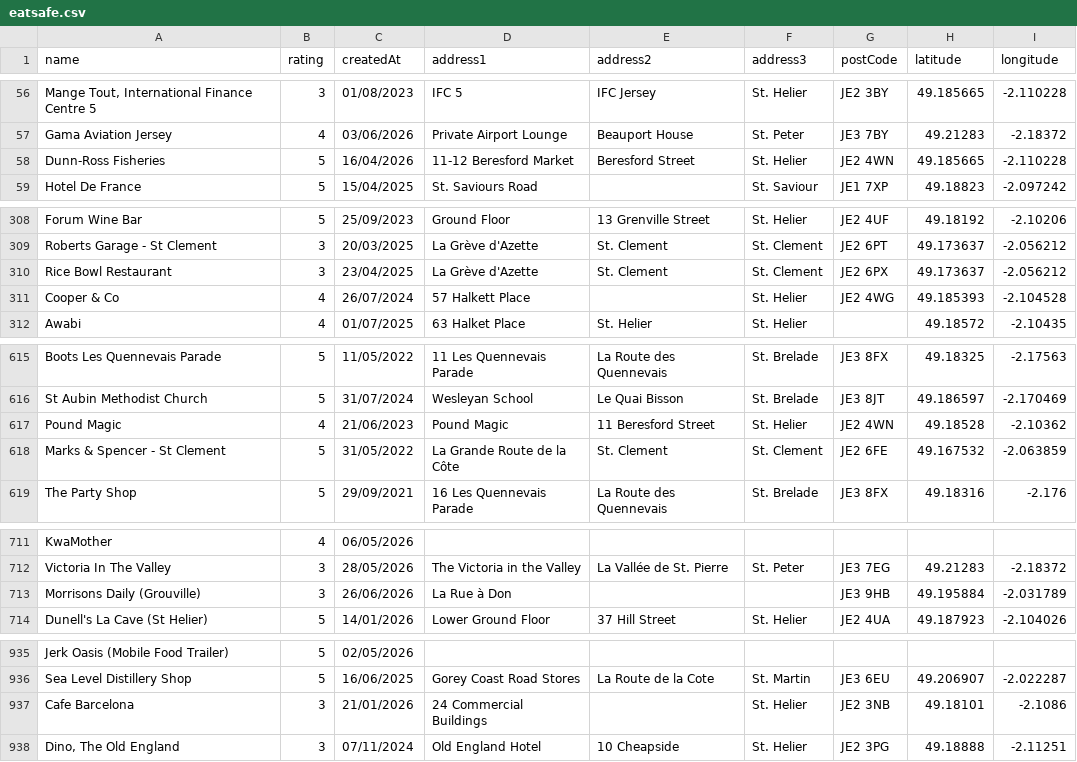
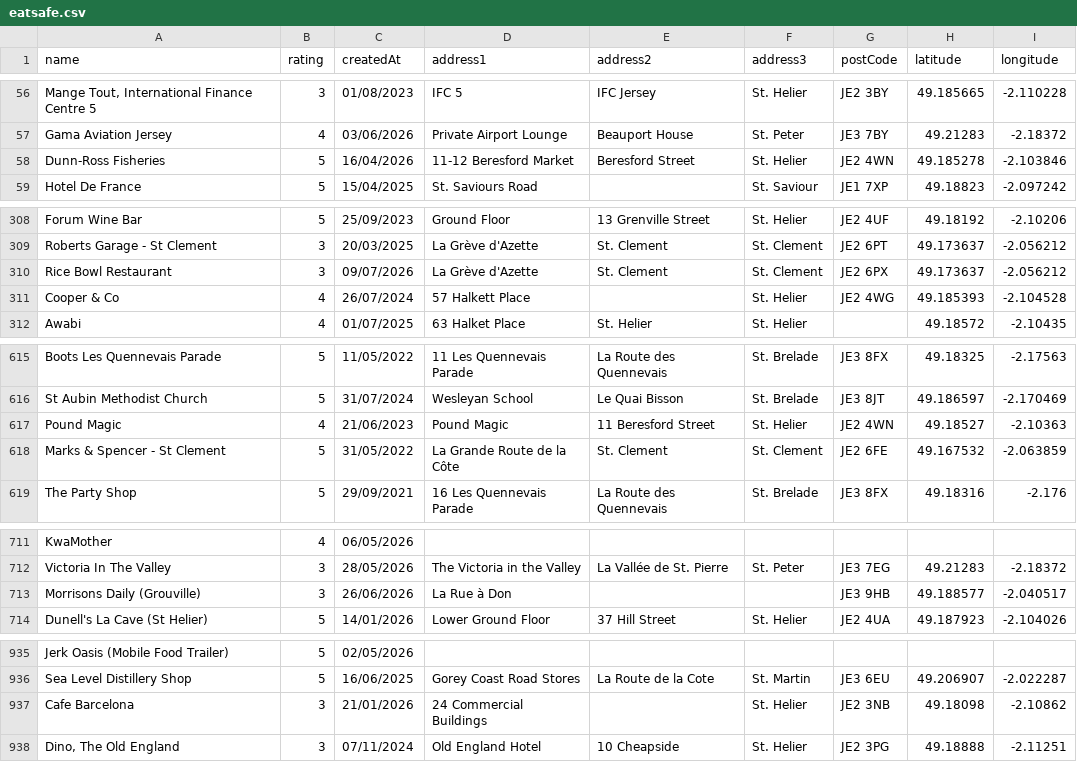
Before and after one commit to glitchjsy/opendata-downloads, a CSV file: data/eatsafe/eatsafe.csv, drawn as a sheet; only a part is shown, gaps mark what is left out; the diff names each change by its address in the sheet, - before the commit and + after, or states it on an @@ line.

```diff
--- a/data/eatsafe/eatsafe.csv
+++ b/data/eatsafe/eatsafe.csv
-H58 (latitude): 49.185665
+H58 (latitude): 49.185278
-I58 (longitude): -2.110228
+I58 (longitude): -2.103846
-C310 (createdAt): 23/04/2025
+C310 (createdAt): 09/07/2026
-H617 (latitude): 49.18528
+H617 (latitude): 49.18527
-I617 (longitude): -2.10362
+I617 (longitude): -2.10363
-H713 (latitude): 49.195884
+H713 (latitude): 49.188577
-I713 (longitude): -2.031789
+I713 (longitude): -2.040517
-H937 (latitude): 49.18101
+H937 (latitude): 49.18098
-I937 (longitude): -2.1086
+I937 (longitude): -2.10862
```
Also changed, not shown: 4 other files.
